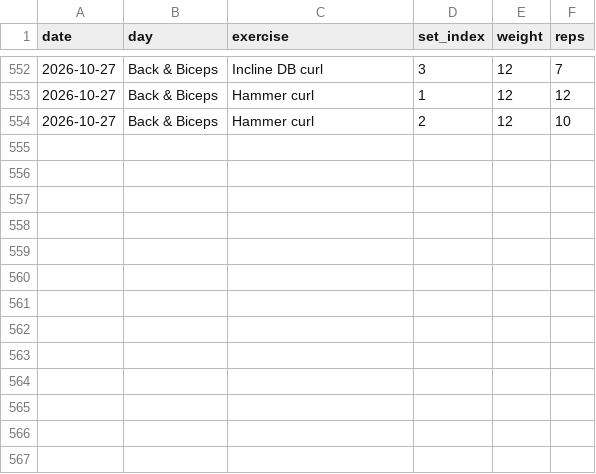
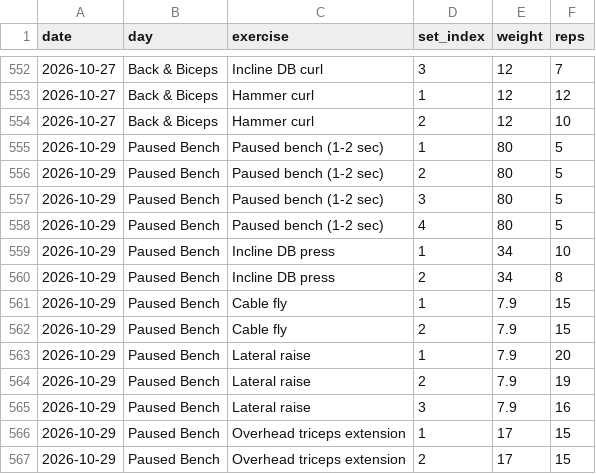
Before and after one commit to a-a-ron2/workouts, a CSV file: workout-log.csv, drawn as a sheet; only a part is shown, gaps mark what is left out.

Commit message:
Log Paused Bench - 2026-10-29

```diff
--- a/workout-log.csv
+++ b/workout-log.csv
@@ -554 +554,14 @@ date,day,exercise,set_index,weight,reps
 2026-10-27,Back & Biceps,Hammer curl,2,12,10
+2026-10-29,Paused Bench,Paused bench (1-2 sec),1,80,5
+2026-10-29,Paused Bench,Paused bench (1-2 sec),2,80,5
+2026-10-29,Paused Bench,Paused bench (1-2 sec),3,80,5
+2026-10-29,Paused Bench,Paused bench (1-2 sec),4,80,5
+2026-10-29,Paused Bench,Incline DB press,1,34,10
+2026-10-29,Paused Bench,Incline DB press,2,34,8
+2026-10-29,Paused Bench,Cable fly,1,7.9,15
+2026-10-29,Paused Bench,Cable fly,2,7.9,15
+2026-10-29,Paused Bench,Lateral raise,1,7.9,20
+2026-10-29,Paused Bench,Lateral raise,2,7.9,19
+2026-10-29,Paused Bench,Lateral raise,3,7.9,16
+2026-10-29,Paused Bench,Overhead triceps extension,1,17,15
+2026-10-29,Paused Bench,Overhead triceps extension,2,17,15
```
